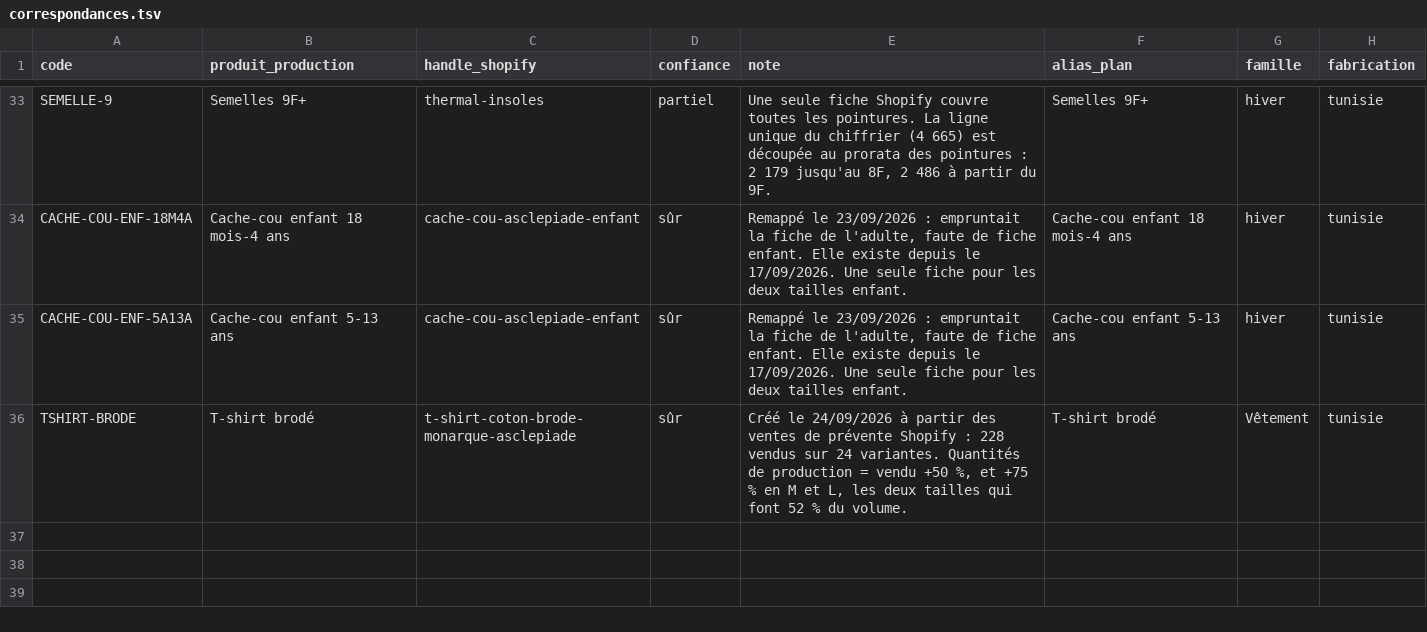
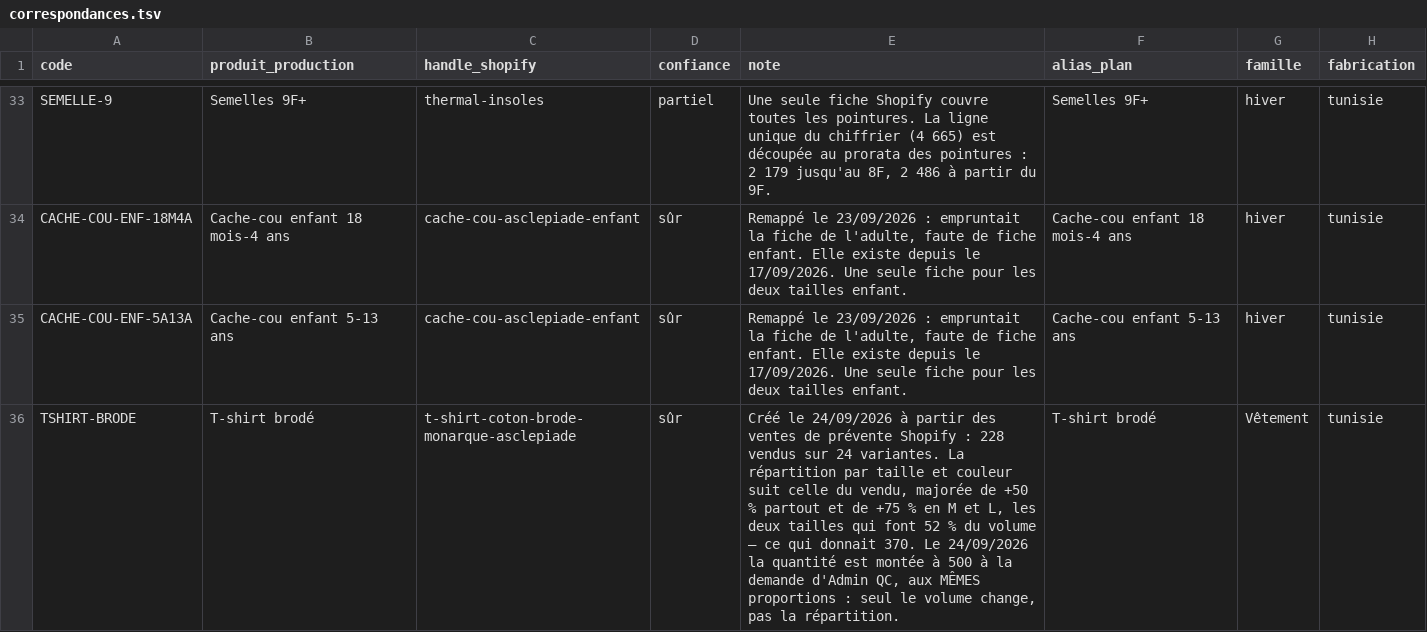
Before and after one commit to lasclay/missive-automations, a TSV file: mrp/donnees/correspondances.tsv, drawn as a sheet; only a part is shown, gaps mark what is left out.

```diff
--- a/mrp/donnees/correspondances.tsv
+++ b/mrp/donnees/correspondances.tsv
@@ -35,2 +35,2 @@ CACHE-COU-ENF-18M4A	Cache-cou enfant 18 mois-4 ans	cache-cou-asclepiade-enfant	s
 CACHE-COU-ENF-5A13A	Cache-cou enfant 5-13 ans	cache-cou-asclepiade-enfant	sûr	Remappé le 23/09/2026 : empruntait la fiche de l'adulte, faute de fiche enfant. Elle existe depuis le 17/09/2026. Une seule fiche pour les deux tailles enfant.	Cache-cou enfant 5-13 ans	hiver	tunisie
-TSHIRT-BRODE	T-shirt brodé	t-shirt-coton-brode-monarque-asclepiade	sûr	Créé le 24/09/2026 à partir des ventes de prévente Shopify : 228 vendus sur 24 variantes. Quantités de production = vendu +50 %, et +75 % en M et L, les deux tailles qui font 52 % du volume.	T-shirt brodé	Vêtement	tunisie
+TSHIRT-BRODE	T-shirt brodé	t-shirt-coton-brode-monarque-asclepiade	sûr	Créé le 24/09/2026 à partir des ventes de prévente Shopify : 228 vendus sur 24 variantes. La répartition par taille et couleur suit celle du vendu, majorée de +50 % partout et de +75 % en M et L, les deux tailles qui font 52 % du volume — ce qui donnait 370. Le 24/09/2026 la quantité est montée à 500 à la demande d'Admin QC, aux MÊMES proportions : seul le volume change, pas la répartition.	T-shirt brodé	Vêtement	tunisie
```
Also changed, not shown: mrp/donnees/plan-production-2627.tsv, mrp/donnees/plan-variantes-2627.tsv, 1 other file.
